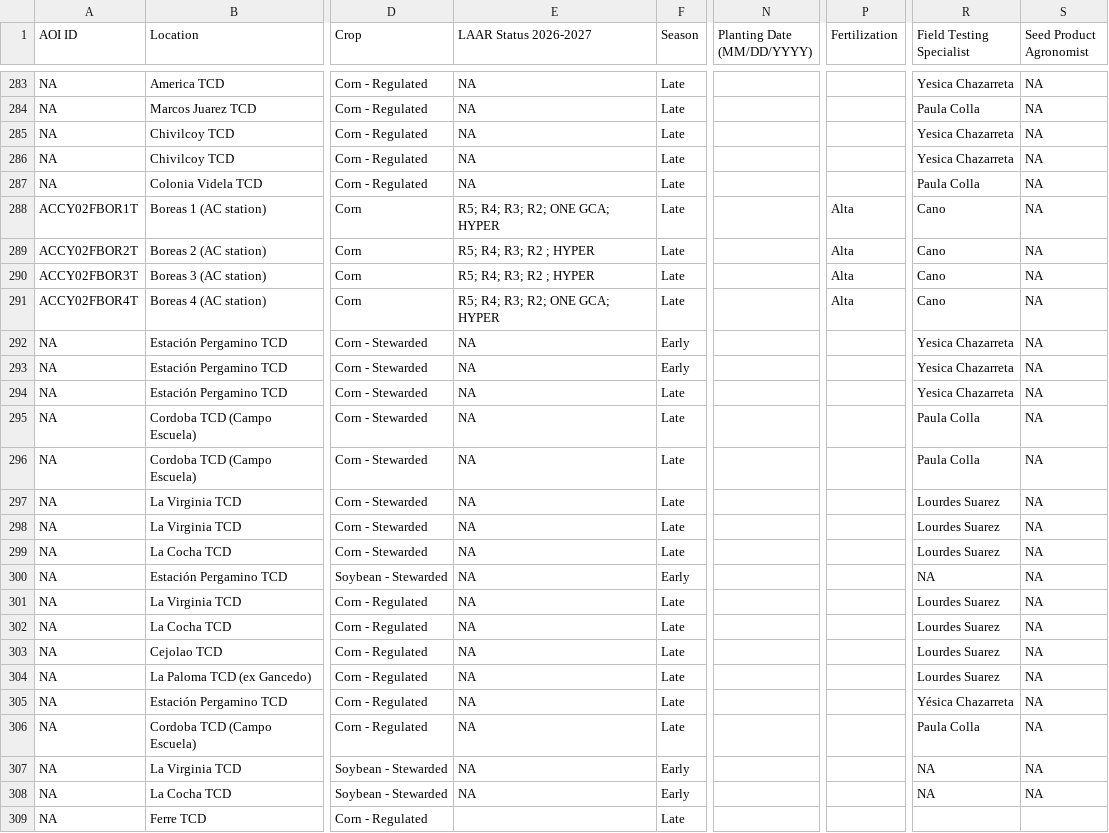
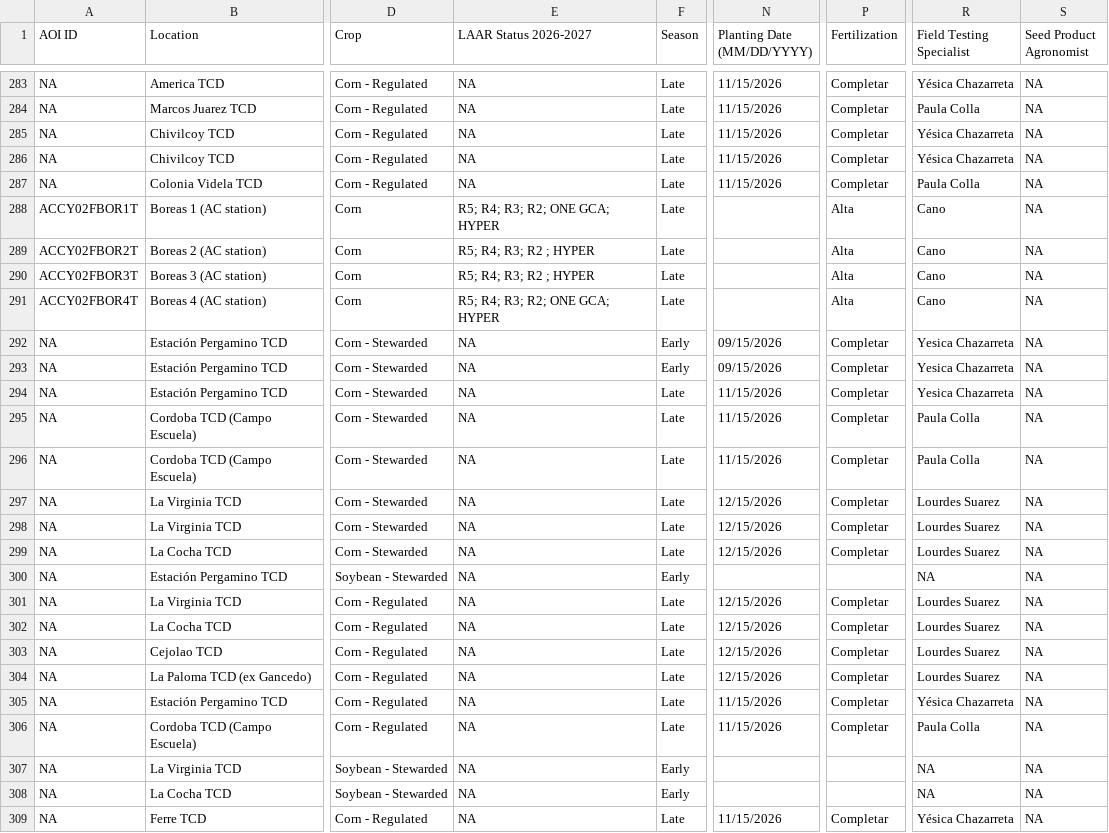
Before and after one commit to LAAR-TESTING-AR/field-trial-map, a CSV file: Sitios.csv, drawn as a sheet; only a part is shown, gaps mark what is left out; the diff covers the shown part only; the diff names each change by its address in the sheet, - before the commit and + after, or states it on an @@ line.

```diff
--- a/Sitios.csv
+++ b/Sitios.csv
-N283:N287 (Planting Date (MM/DD/YYYY)): (empty)
+N283:N287 (Planting Date (MM/DD/YYYY)): 11/15/2026
-P283:P287 (Fertilization): (empty)
+P283:P287 (Fertilization): Completar
-R283 (Field Testing Specialist): Yesica Chazarreta
+R283 (Field Testing Specialist): Yésica Chazarreta
-R285:R286 (Field Testing Specialist): Yesica Chazarreta
+R285:R286 (Field Testing Specialist): Yésica Chazarreta
-N292:N293 (Planting Date (MM/DD/YYYY)): (empty)
+N292:N293 (Planting Date (MM/DD/YYYY)): 09/15/2026
-P292:P299 (Fertilization): (empty)
+P292:P299 (Fertilization): Completar
-N294:N296 (Planting Date (MM/DD/YYYY)): (empty)
+N294:N296 (Planting Date (MM/DD/YYYY)): 11/15/2026
-N297:N299 (Planting Date (MM/DD/YYYY)): (empty)
+N297:N299 (Planting Date (MM/DD/YYYY)): 12/15/2026
-N301:N304 (Planting Date (MM/DD/YYYY)): (empty)
+N301:N304 (Planting Date (MM/DD/YYYY)): 12/15/2026
-P301:P306 (Fertilization): (empty)
+P301:P306 (Fertilization): Completar
-N305:N306 (Planting Date (MM/DD/YYYY)): (empty)
+N305:N306 (Planting Date (MM/DD/YYYY)): 11/15/2026
-E309 (LAAR Status 2026-2027): (empty)
+E309 (LAAR Status 2026-2027): NA
-N309 (Planting Date (MM/DD/YYYY)): (empty)
+N309 (Planting Date (MM/DD/YYYY)): 11/15/2026
-P309 (Fertilization): (empty)
+P309 (Fertilization): Completar
-R309 (Field Testing Specialist): (empty)
+R309 (Field Testing Specialist): Yésica Chazarreta
-S309 (Seed Product Agronomist): (empty)
+S309 (Seed Product Agronomist): NA
```
Also changed, not shown: 90 edited cells elsewhere in this file.
